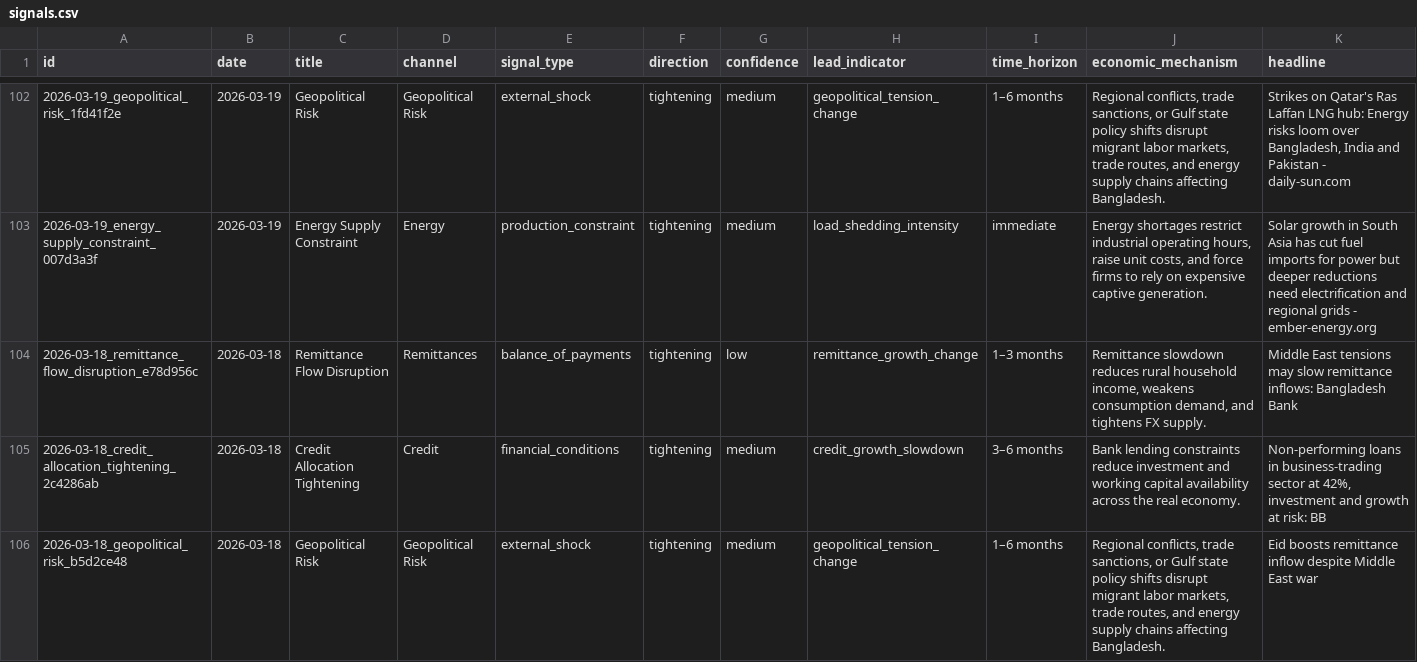
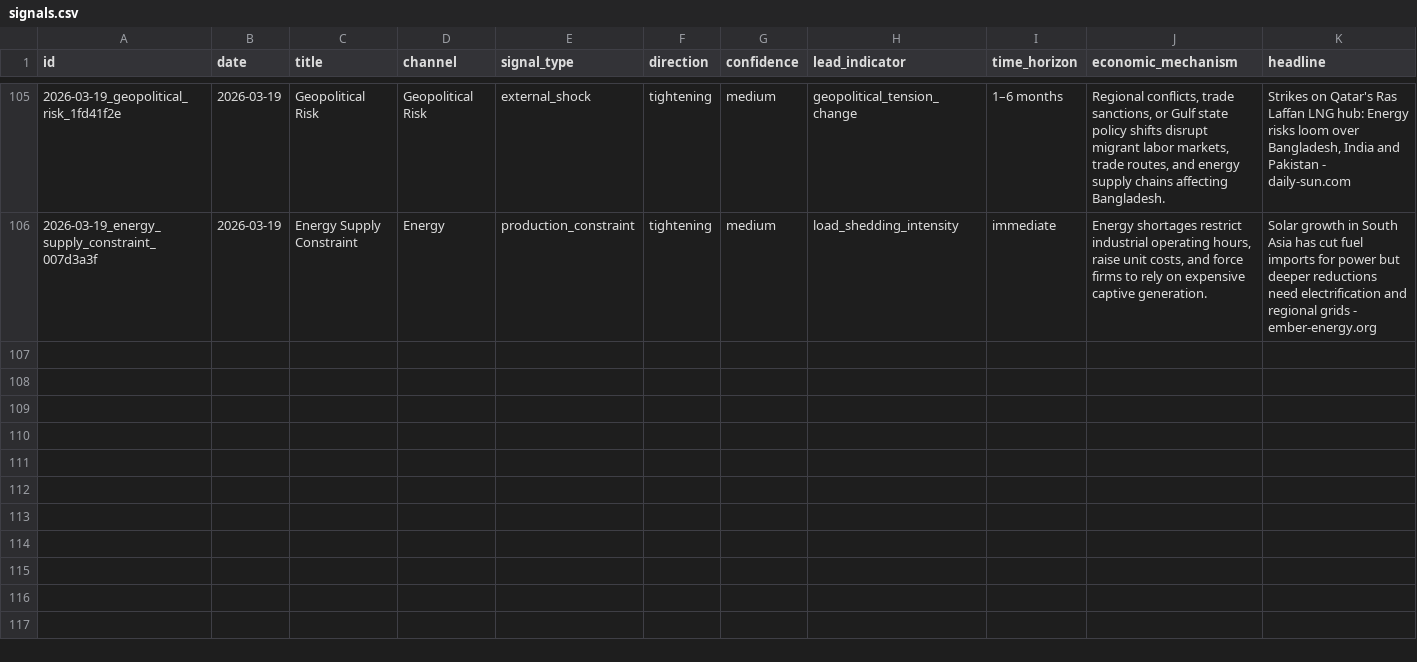
Before and after one commit to SyedBasher/bangladesh-early-warning-signals, a CSV file: data/signals.csv, drawn as a sheet; only a part is shown, gaps mark what is left out; removed rows and columns are numbered as before the commit, all else as after; rows hold the shown columns only; the diff covers the shown part only; the diff names each change by its address in the sheet, - before the commit and + after, or states it on an @@ line.

```diff
--- a/data/signals.csv
+++ b/data/signals.csv
-row 104: 2026-03-18_remittance_flow_disruption_e78d956c | 2026-03-18 | Remittance Flow Disruption | Remittances | balance_of_payments | tightening | low | remittance_growth_change | 1–3 months | Remittance slowdown reduces rural household income, weakens consumption demand, and tightens FX supply. | Middle East tensions may slow remittance inflows: Bangladesh Bank
-row 105: 2026-03-18_credit_allocation_tightening_2c4286ab | 2026-03-18 | Credit Allocation Tightening | Credit | financial_conditions | tightening | medium | credit_growth_slowdown | 3–6 months | Bank lending constraints reduce investment and working capital availability across the real economy. | Non-performing loans in business-trading sector at 42%, investment and growth at risk: BB
-row 106: 2026-03-18_geopolitical_risk_b5d2ce48 | 2026-03-18 | Geopolitical Risk | Geopolitical Risk | external_shock | tightening | medium | geopolitical_tension_change | 1–6 months | Regional conflicts, trade sanctions, or Gulf state policy shifts disrupt migrant labor markets, trade routes, and energy supply chains affecting Bangladesh. | Eid boosts remittance inflow despite Middle East war
```
Also changed, not shown: 3 added rows and 8 removed rows elsewhere in this file, 4 other files.
